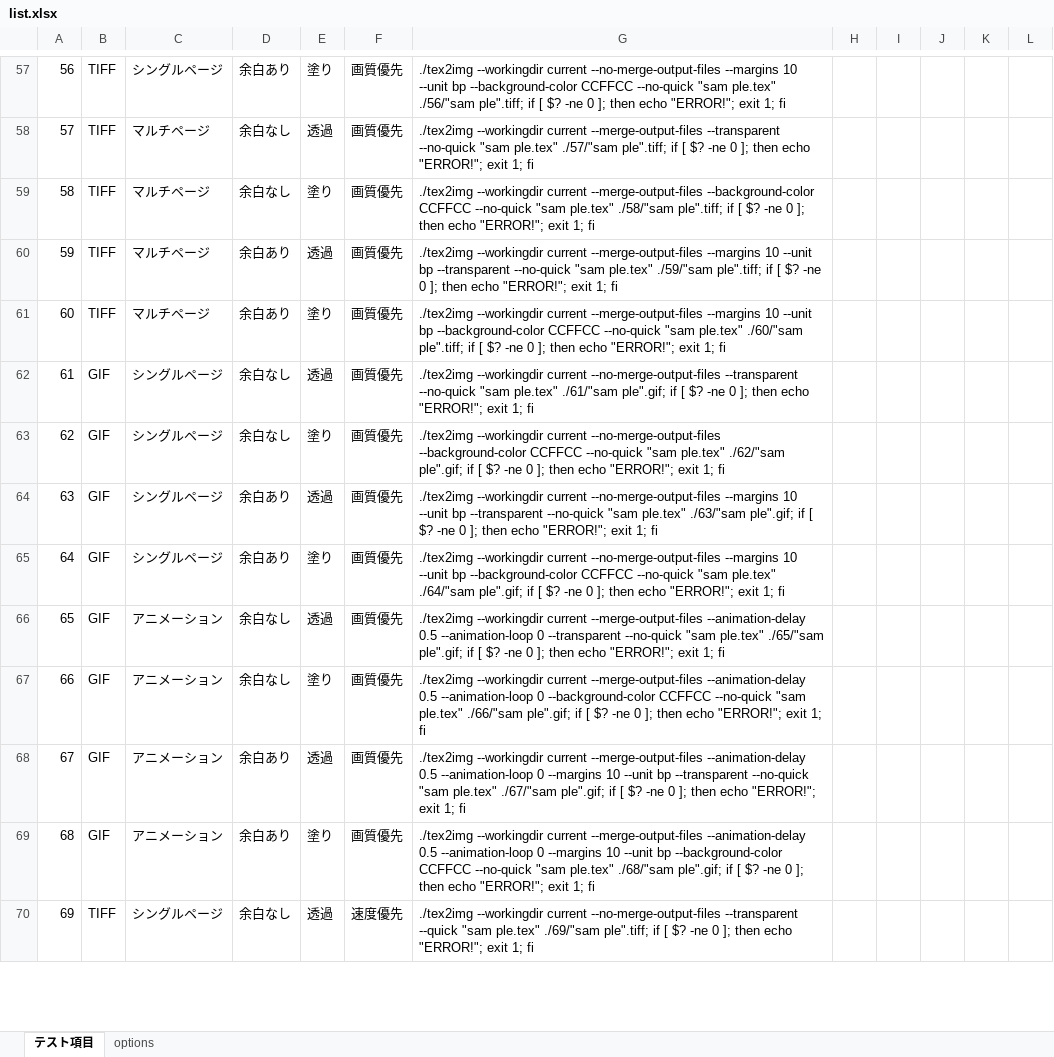
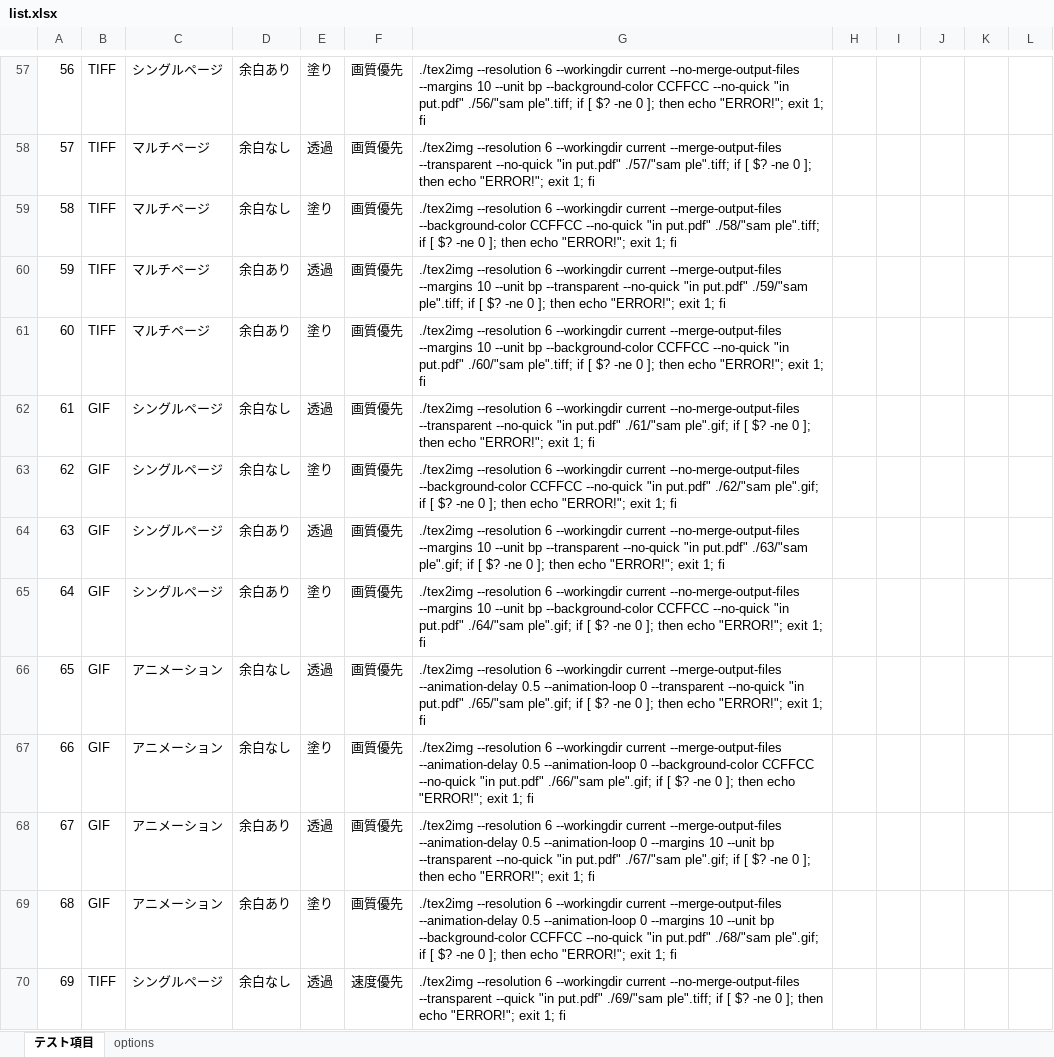
Before and after one commit to doraTeX/TeX2img, an Excel workbook: te st/list.xlsx, sheet テスト項目, drawn as a sheet; only a part is shown, gaps mark what is left out; values as stored, in another font and other column widths than the file's, no borders; the diff covers the shown part only; the diff names each change by its address in the sheet, - before the commit and + after, or states it on an @@ line.

```diff
--- a/te st/list.xlsx (sheet テスト項目)
+++ b/te st/list.xlsx (sheet テスト項目)
-G57: ./tex2img --workingdir current --no-merge-output-files --margins 10 --unit bp --background-color CCFFCC --no-quick "sam ple.tex" ./56/"sam ple".tiff;…
+G57: ./tex2img --resolution 6 --workingdir current --no-merge-output-files --margins 10 --unit bp --background-color CCFFCC --no-quick "in put.pdf" ./56/"sam ple".tiff;…
-G58: ./tex2img --workingdir current --merge-output-files --transparent --no-quick "sam ple.tex" ./57/"sam ple".tiff;…
+G58: ./tex2img --resolution 6 --workingdir current --merge-output-files --transparent --no-quick "in put.pdf" ./57/"sam ple".tiff;…
-G59: ./tex2img --workingdir current --merge-output-files --background-color CCFFCC --no-quick "sam ple.tex" ./58/"sam ple".tiff;…
+G59: ./tex2img --resolution 6 --workingdir current --merge-output-files --background-color CCFFCC --no-quick "in put.pdf" ./58/"sam ple".tiff;…
-G60: ./tex2img --workingdir current --merge-output-files --margins 10 --unit bp --transparent --no-quick "sam ple.tex" ./59/"sam ple".tiff;…
+G60: ./tex2img --resolution 6 --workingdir current --merge-output-files --margins 10 --unit bp --transparent --no-quick "in put.pdf" ./59/"sam ple".tiff;…
-G61: ./tex2img --workingdir current --merge-output-files --margins 10 --unit bp --background-color CCFFCC --no-quick "sam ple.tex" ./60/"sam ple".tiff;…
+G61: ./tex2img --resolution 6 --workingdir current --merge-output-files --margins 10 --unit bp --background-color CCFFCC --no-quick "in put.pdf" ./60/"sam ple".tiff;…
-G62: ./tex2img --workingdir current --no-merge-output-files --transparent --no-quick "sam ple.tex" ./61/"sam ple".gif;…
+G62: ./tex2img --resolution 6 --workingdir current --no-merge-output-files --transparent --no-quick "in put.pdf" ./61/"sam ple".gif;…
-G63: ./tex2img --workingdir current --no-merge-output-files --background-color CCFFCC --no-quick "sam ple.tex" ./62/"sam ple".gif;…
+G63: ./tex2img --resolution 6 --workingdir current --no-merge-output-files --background-color CCFFCC --no-quick "in put.pdf" ./62/"sam ple".gif;…
-G64: ./tex2img --workingdir current --no-merge-output-files --margins 10 --unit bp --transparent --no-quick "sam ple.tex" ./63/"sam ple".gif;…
+G64: ./tex2img --resolution 6 --workingdir current --no-merge-output-files --margins 10 --unit bp --transparent --no-quick "in put.pdf" ./63/"sam ple".gif;…
-G65: ./tex2img --workingdir current --no-merge-output-files --margins 10 --unit bp --background-color CCFFCC --no-quick "sam ple.tex" ./64/"sam ple".gif;…
+G65: ./tex2img --resolution 6 --workingdir current --no-merge-output-files --margins 10 --unit bp --background-color CCFFCC --no-quick "in put.pdf" ./64/"sam ple".gif;…
-G66: ./tex2img --workingdir current --merge-output-files --animation-delay 0.5 --animation-loop 0 --transparent --no-quick "sam ple.tex" ./65/"sam ple".gif;…
+G66: ./tex2img --resolution 6 --workingdir current --merge-output-files --animation-delay 0.5 --animation-loop 0 --transparent --no-quick "in put.pdf" ./65/"sam ple".gif;…
-G67: ./tex2img --workingdir current --merge-output-files --animation-delay 0.5 --animation-loop 0 --background-color CCFFCC --no-quick "sam ple.tex" ./66/"sam ple".gif;…
+G67: ./tex2img --resolution 6 --workingdir current --merge-output-files --animation-delay 0.5 --animation-loop 0 --background-color CCFFCC --no-quick "in put.pdf" ./66/"sam ple".gif;…
-G68: ./tex2img --workingdir current --merge-output-files --animation-delay 0.5 --animation-loop 0 --margins 10 --unit bp --transparent --no-quick "sam ple.tex" ./67/"sam ple".gif;…
+G68: ./tex2img --resolution 6 --workingdir current --merge-output-files --animation-delay 0.5 --animation-loop 0 --margins 10 --unit bp --transparent --no-quick "in put.pdf" ./67/"sam ple".gif;…
-G69: ./tex2img --workingdir current --merge-output-files --animation-delay 0.5 --animation-loop 0 --margins 10 --unit bp --background-color CCFFCC --no-quick "sam ple.tex" ./68/"sam ple".gif;…
+G69: ./tex2img --resolution 6 --workingdir current --merge-output-files --animation-delay 0.5 --animation-loop 0 --margins 10 --unit bp --background-color CCFFCC --no-quick "in put.pdf" ./68/"sam ple".gif;…
-G70: ./tex2img --workingdir current --no-merge-output-files --transparent --quick "sam ple.tex" ./69/"sam ple".tiff;…
+G70: ./tex2img --resolution 6 --workingdir current --no-merge-output-files --transparent --quick "in put.pdf" ./69/"sam ple".tiff;…
```
Also changed, not shown: 72 edited cells elsewhere in this sheet, 3 other files.
